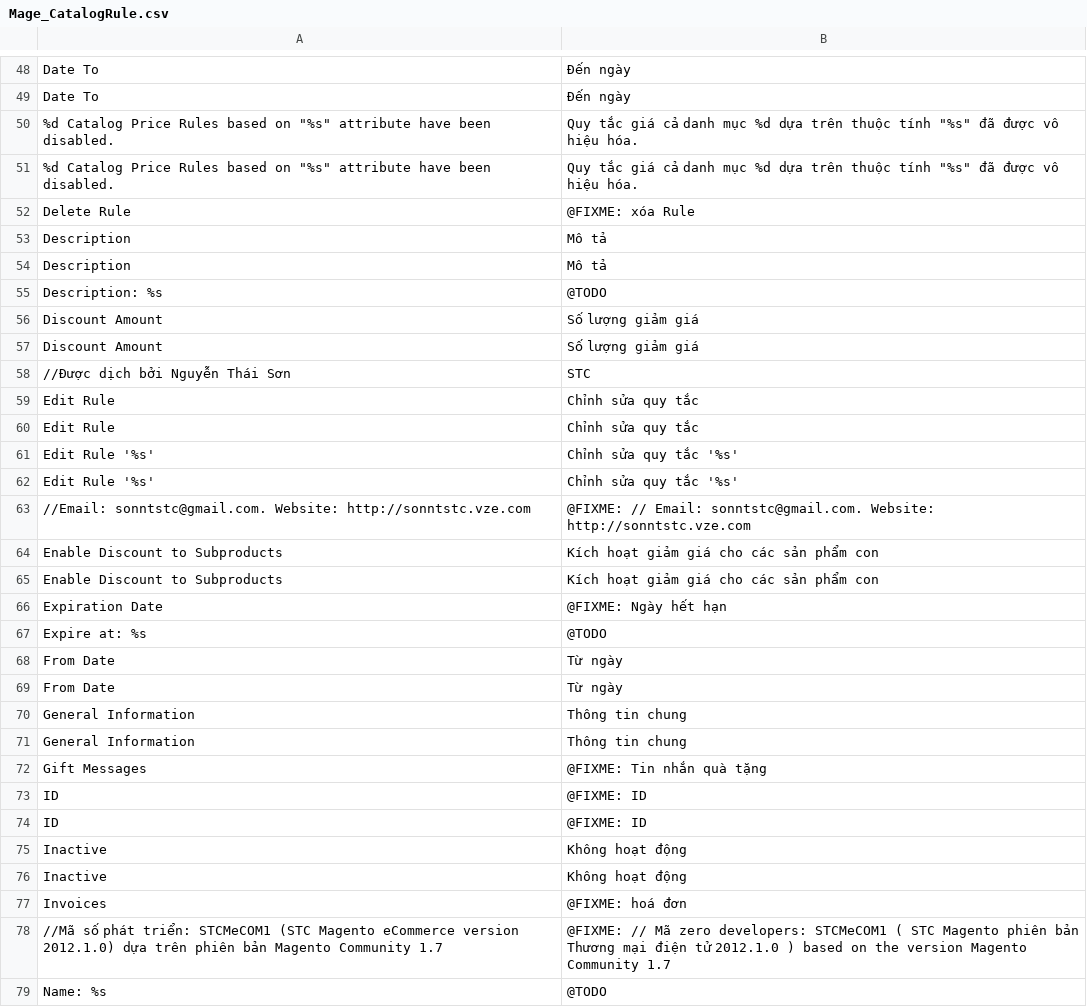
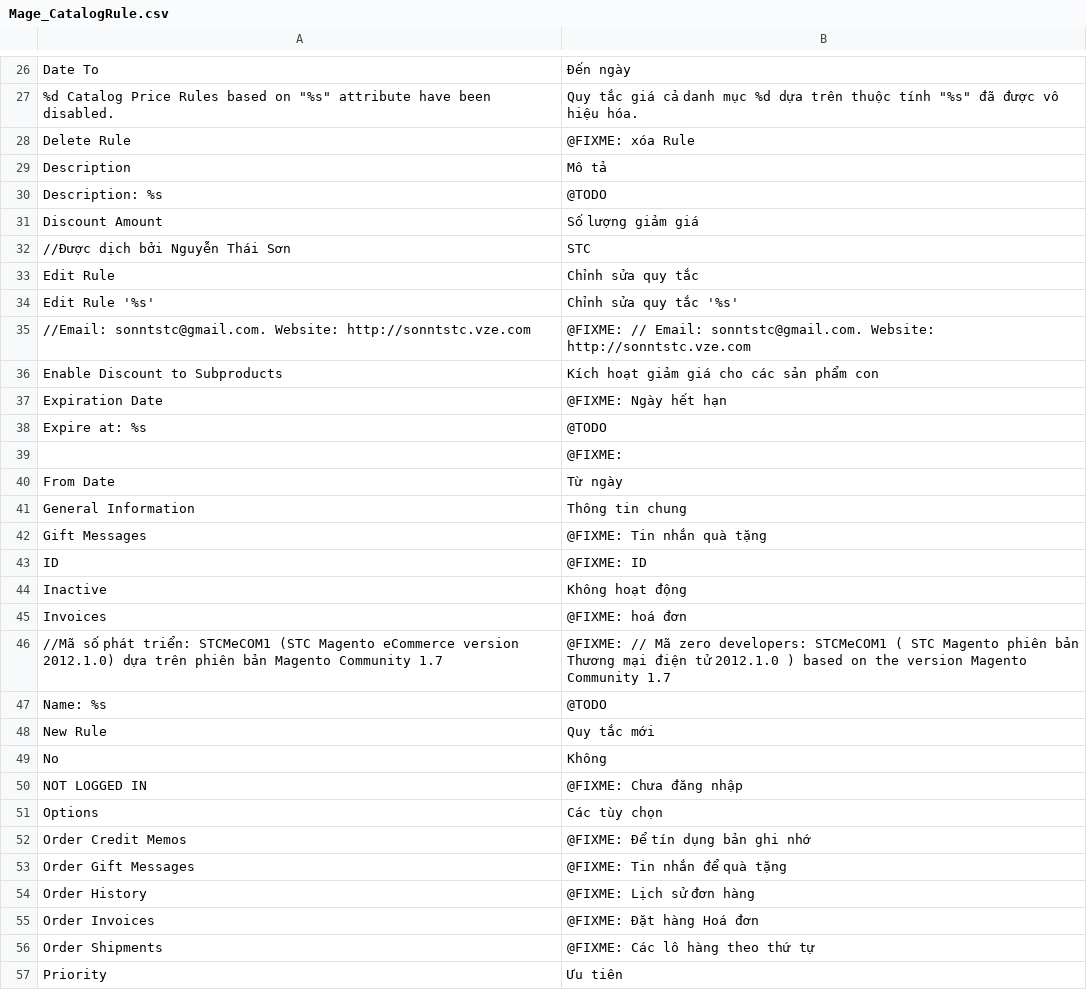
Before and after one commit to dinhtrung/Locale_Mage_community_vi_VN, a CSV file: app/locale/vi_VN/Mage_CatalogRule.csv, drawn as a sheet; only a part is shown, gaps mark what is left out; the shorter side is filled out with more unchanged rows; removed rows and columns are numbered as before the commit, all else as after; the diff covers the shown part only; the diff names each change by its address in the sheet, - before the commit and + after, or states it on an @@ line.

```diff
--- a/app/locale/vi_VN/Mage_CatalogRule.csv
+++ b/app/locale/vi_VN/Mage_CatalogRule.csv
-row 49: Date To | Đến ngày
-row 50: %d Catalog Price Rules based on "%s" attribute have been disabled. | Quy tắc giá cả danh mục %d dựa trên thuộc tính "%s" đã được vô hiệu hóa.
-row 54: Description | Mô tả
-row 56: Discount Amount | Số lượng giảm giá
-row 60: Edit Rule | Chỉnh sửa quy tắc
-row 61: Edit Rule '%s' | Chỉnh sửa quy tắc '%s'
-row 65: Enable Discount to Subproducts | Kích hoạt giảm giá cho các sản phẩm con
@@ row 1 moved to row 39: @FIXME: @@
-row 69: From Date | Từ ngày
-row 70: General Information | Thông tin chung
-row 74: ID | @FIXME: ID
-row 75: Inactive | Không hoạt động
```
Also changed, not shown: 49 removed rows and 3 moved rows elsewhere in this file, app/locale/vi_VN/Mage_Authorizenet.csv, app/locale/vi_VN/Mage_Backup.csv, 54 other files.
